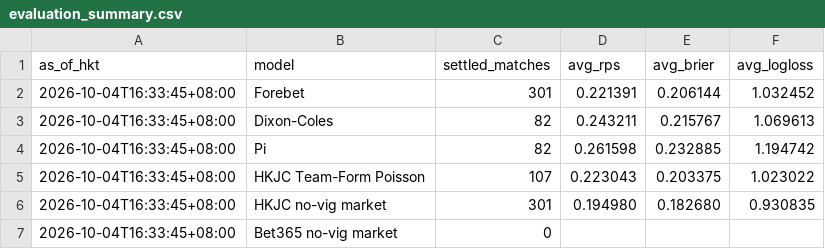
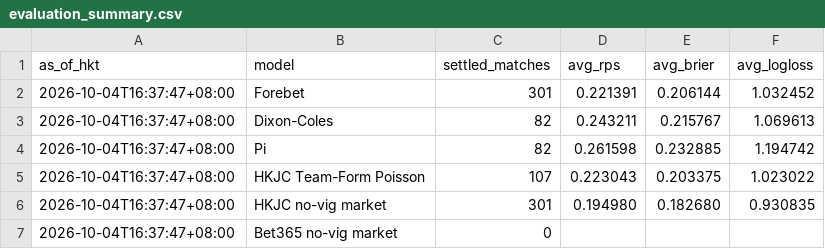
Before and after one commit to sargesticky-code/football-fast-tracker, a CSV file: data/evaluation_summary.csv, drawn as a sheet.

```diff
--- a/data/evaluation_summary.csv
+++ b/data/evaluation_summary.csv
@@ -1,7 +1,7 @@
 as_of_hkt,model,settled_matches,avg_rps,avg_brier,avg_logloss
-2026-10-04T16:33:45+08:00,Forebet,301,0.221391,0.206144,1.032452
-2026-10-04T16:33:45+08:00,Dixon-Coles,82,0.243211,0.215767,1.069613
-2026-10-04T16:33:45+08:00,Pi,82,0.261598,0.232885,1.194742
-2026-10-04T16:33:45+08:00,HKJC Team-Form Poisson,107,0.223043,0.203375,1.023022
-2026-10-04T16:33:45+08:00,HKJC no-vig market,301,0.194980,0.182680,0.930835
-2026-10-04T16:33:45+08:00,Bet365 no-vig market,0,,,
+2026-10-04T16:37:47+08:00,Forebet,301,0.221391,0.206144,1.032452
+2026-10-04T16:37:47+08:00,Dixon-Coles,82,0.243211,0.215767,1.069613
+2026-10-04T16:37:47+08:00,Pi,82,0.261598,0.232885,1.194742
+2026-10-04T16:37:47+08:00,HKJC Team-Form Poisson,107,0.223043,0.203375,1.023022
+2026-10-04T16:37:47+08:00,HKJC no-vig market,301,0.194980,0.182680,0.930835
+2026-10-04T16:37:47+08:00,Bet365 no-vig market,0,,,
```
Also changed, not shown: data/team_aliases.csv, data/team_identity.csv.
